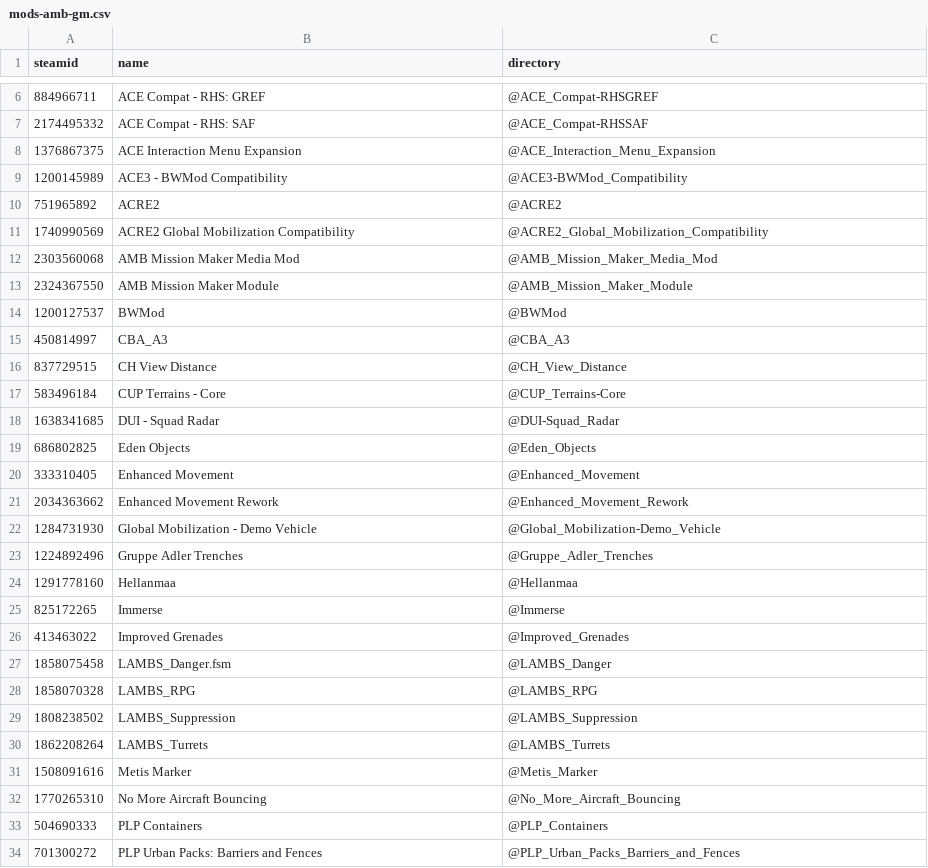
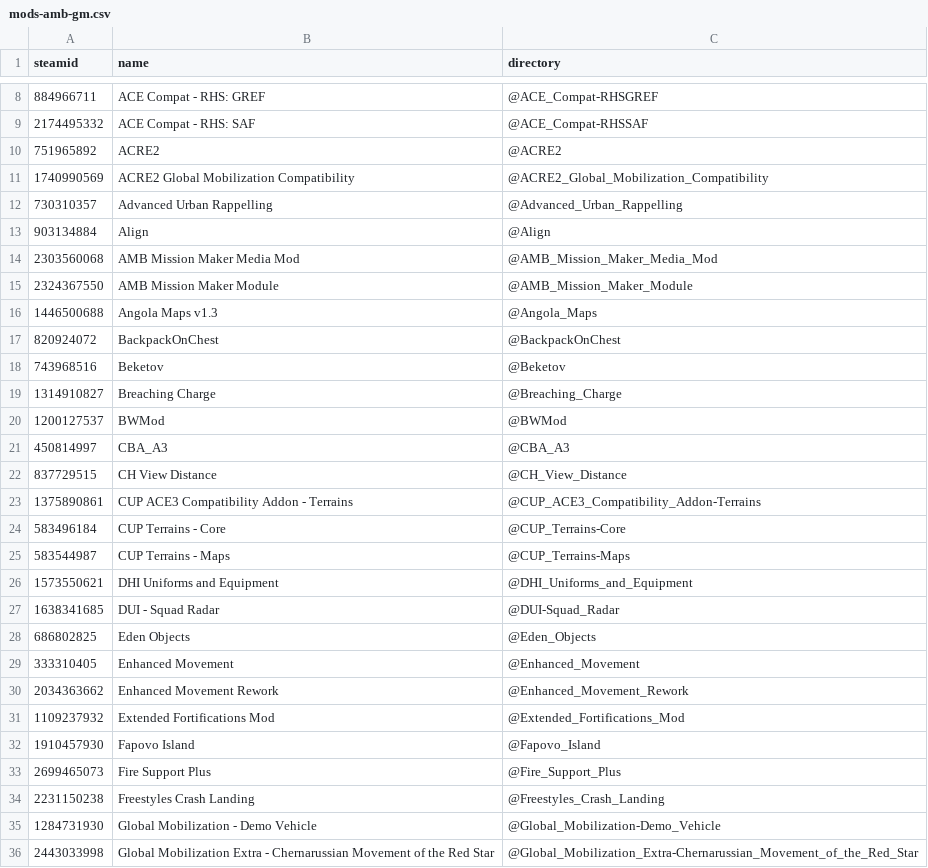
Before and after one commit to AMB-Coding/amb-arma-mods, a CSV file: mods-amb-gm.csv, drawn as a sheet; only a part is shown, gaps mark what is left out; the shorter side is filled out with more unchanged rows; the diff covers the shown part only.

```diff
--- a/mods-amb-gm.csv
+++ b/mods-amb-gm.csv
@@ -7,8 +9,12 @@ steamid,name,directory
 2174495332,ACE Compat - RHS: SAF,@ACE_Compat-RHSSAF
-1376867375,ACE Interaction Menu Expansion,@ACE_Interaction_Menu_Expansion
-1200145989,ACE3 - BWMod Compatibility,@ACE3-BWMod_Compatibility
 751965892,ACRE2,@ACRE2
 1740990569,ACRE2 Global Mobilization Compatibility,@ACRE2_Global_Mobilization_Compatibility
+730310357,Advanced Urban Rappelling,@Advanced_Urban_Rappelling
+903134884,Align,@Align
 2303560068,AMB Mission Maker Media Mod,@AMB_Mission_Maker_Media_Mod
 2324367550,AMB Mission Maker Module,@AMB_Mission_Maker_Module
+1446500688,Angola Maps v1.3,@Angola_Maps
+820924072,BackpackOnChest,@BackpackOnChest
+743968516,Beketov,@Beketov
+1314910827,Breaching Charge,@Breaching_Charge
 1200127537,BWMod,@BWMod
@@ -16,3 +22,6 @@ steamid,name,directory
 837729515,CH View Distance,@CH_View_Distance
+1375890861,CUP ACE3 Compatibility Addon - Terrains,@CUP_ACE3_Compatibility_Addon-Terrains
 583496184,CUP Terrains - Core,@CUP_Terrains-Core
+583544987,CUP Terrains - Maps,@CUP_Terrains-Maps
+1573550621,DHI Uniforms and Equipment,@DHI_Uniforms_and_Equipment
 1638341685,DUI - Squad Radar,@DUI-Squad_Radar
@@ -21,2 +30,7 @@ steamid,name,directory
 2034363662,Enhanced Movement Rework,@Enhanced_Movement_Rework
+1109237932,Extended Fortifications Mod,@Extended_Fortifications_Mod
+1910457930,Fapovo Island,@Fapovo_Island
+2699465073,Fire Support Plus,@Fire_Support_Plus
+2231150238,Freestyles Crash Landing,@Freestyles_Crash_Landing
 1284731930,Global Mobilization - Demo Vehicle,@Global_Mobilization-Demo_Vehicle
+2443033998,Global Mobilization Extra - Chernarussian Movement of the Red Star,@Global_Mobilization_Extra-Chernarussian_Movement_of_the_Red_Star
```
Also changed, not shown: 10 added rows and 1 removed row elsewhere in this file, mods-all.csv.
